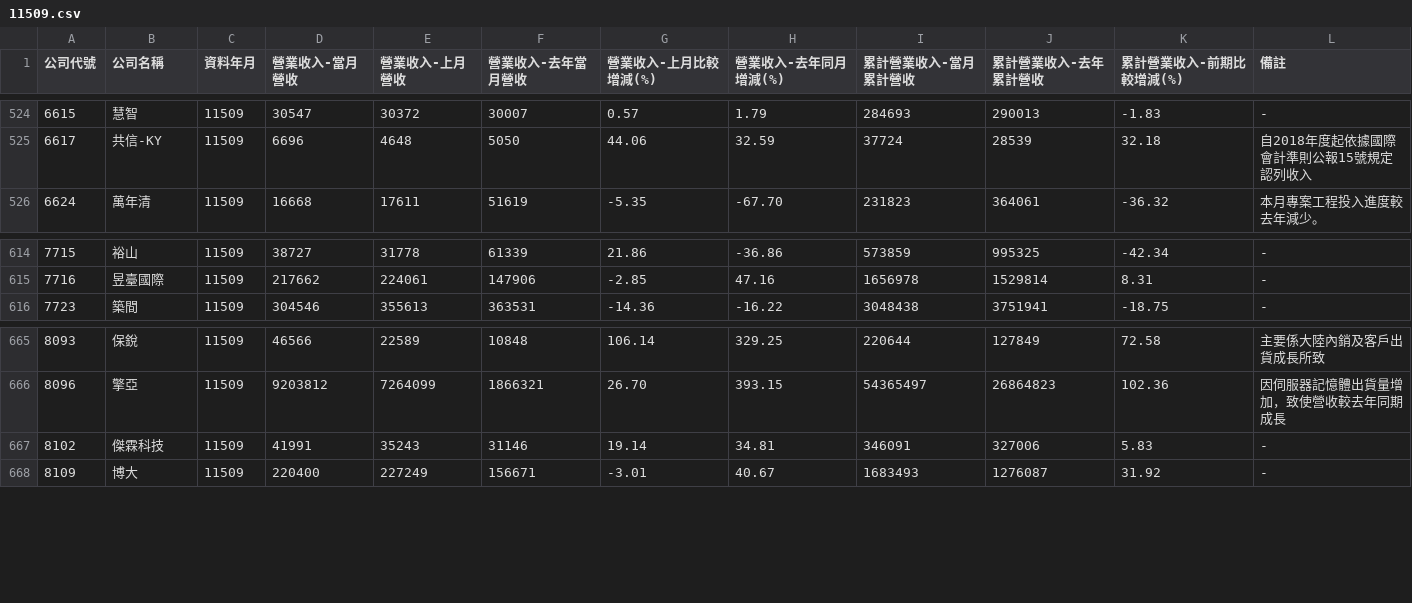
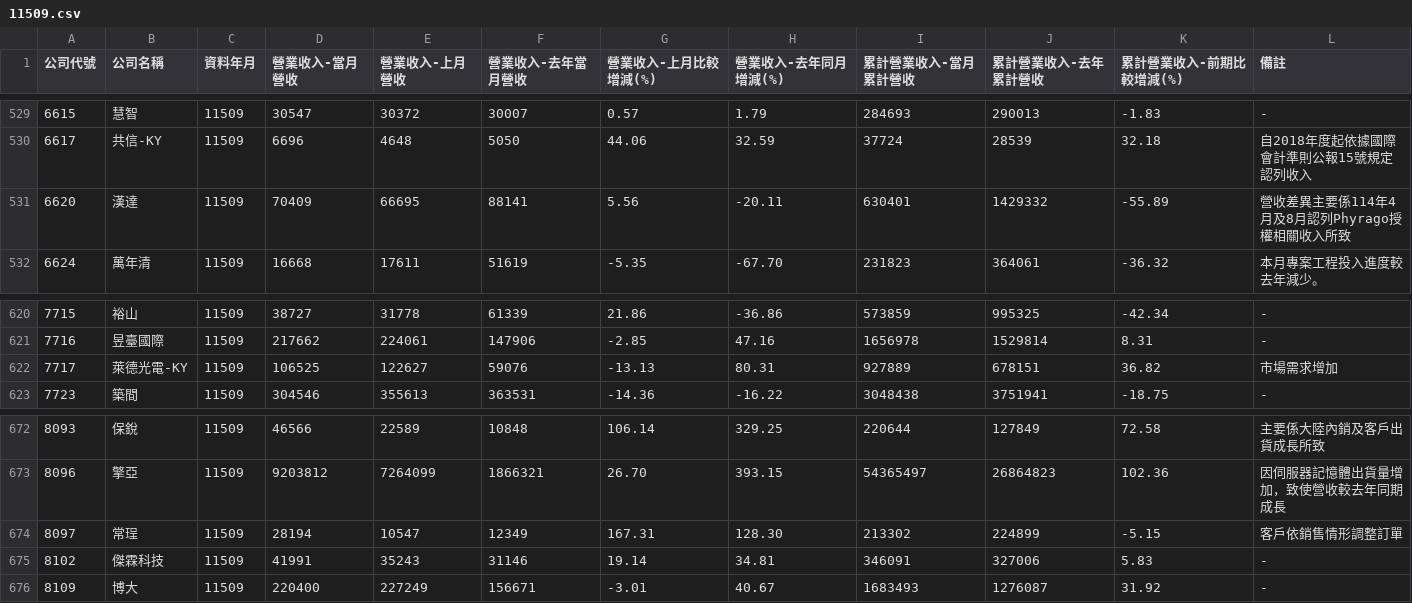
Before and after one commit to metallicatw/tw-six-metrics, a CSV file: data/market/tpex_revenue_early/11509.csv, drawn as a sheet; only a part is shown, gaps mark what is left out; the diff covers the shown part only; the diff names each change by its address in the sheet, - before the commit and + after, or states it on an @@ line.

```diff
--- a/data/market/tpex_revenue_early/11509.csv
+++ b/data/market/tpex_revenue_early/11509.csv
+row 531: 6620 | 漢達 | 11509 | 70409 | 66695 | 88141 | 5.56 | -20.11 | 630401 | 1429332 | -55.89 | 營收差異主要係114年4月及8月認列Phyrago授權相關收入所致
+row 622: 7717 | 萊德光電-KY | 11509 | 106525 | 122627 | 59076 | -13.13 | 80.31 | 927889 | 678151 | 36.82 | 市場需求增加
+row 674: 8097 | 常珵 | 11509 | 28194 | 10547 | 12349 | 167.31 | 128.30 | 213302 | 224899 | -5.15 | 客戶依銷售情形調整訂單
```
Also changed, not shown: 5 added rows elsewhere in this file, data/market/twse_revenue_early/11509.csv, 11 other files.
